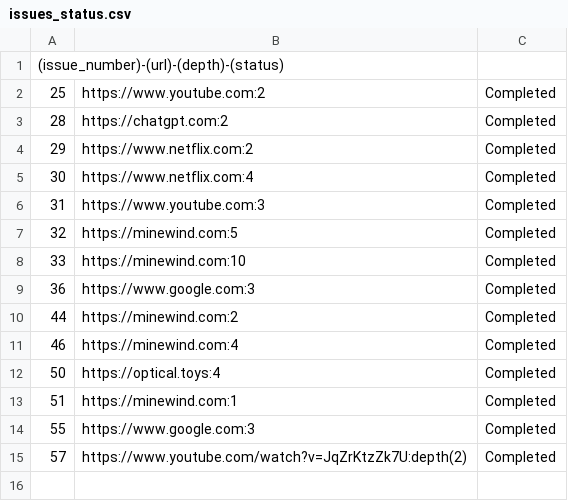
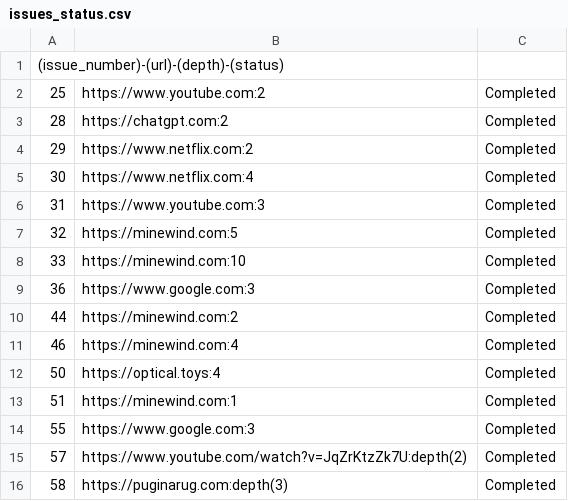
Before and after one commit to unaveragetech/PagesXcrawler, a CSV file: data/issues_status.csv, drawn as a sheet; the diff names each change by its address in the sheet, - before the commit and + after, or states it on an @@ line.

```diff
--- a/data/issues_status.csv
+++ b/data/issues_status.csv
+row 16: 58 | https://puginarug.com:depth(3) | Completed
```
Also changed, not shown: 3 other files.
